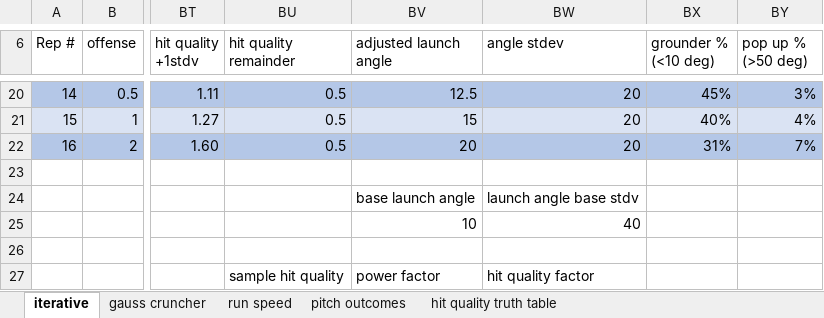
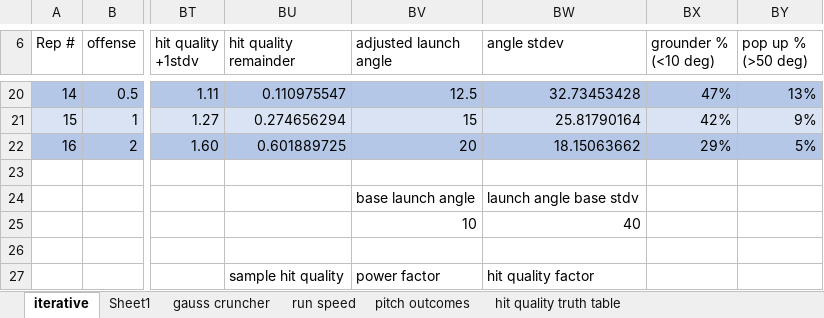
Before and after one commit to starshinePerigee/blaseball-manager, an Excel workbook: plans/baseball stats.xlsx, sheet iterative, drawn as a sheet; only a part is shown, gaps mark what is left out; values as stored, in another font and other column widths than the file's, no borders; conditional formats and table styles not drawn; the diff covers the shown part only; the diff names each change by its address in the sheet, - before the commit and + after, or states it on an @@ line.

```diff
--- a/plans/baseball stats.xlsx (sheet iterative)
+++ b/plans/baseball stats.xlsx (sheet iterative)
+sheet tab: Sheet1
-BU20 (hit quality remainder): 0.5
+BU20 (hit quality remainder): 0.110975547
-BW20 (angle stdev): 20
+BW20 (angle stdev): 32.73453428
-BX20 (grounder % (<10 deg)): 45%
+BX20 (grounder % (<10 deg)): 47%
-BY20 (pop up % (>50 deg)): 3%
+BY20 (pop up % (>50 deg)): 13%
-BU21 (hit quality remainder): 0.5
+BU21 (hit quality remainder): 0.274656294
-BW21 (angle stdev): 20
+BW21 (angle stdev): 25.81790164
-BX21 (grounder % (<10 deg)): 40%
+BX21 (grounder % (<10 deg)): 42%
-BY21 (pop up % (>50 deg)): 4%
+BY21 (pop up % (>50 deg)): 9%
-BU22 (hit quality remainder): 0.5
+BU22 (hit quality remainder): 0.601889725
-BW22 (angle stdev): 20
+BW22 (angle stdev): 18.15063662
-BX22 (grounder % (<10 deg)): 31%
+BX22 (grounder % (<10 deg)): 29%
-BY22 (pop up % (>50 deg)): 7%
+BY22 (pop up % (>50 deg)): 5%
```
Also changed, not shown: 60 edited cells elsewhere in this sheet, charts or pictures, 5 other files.
